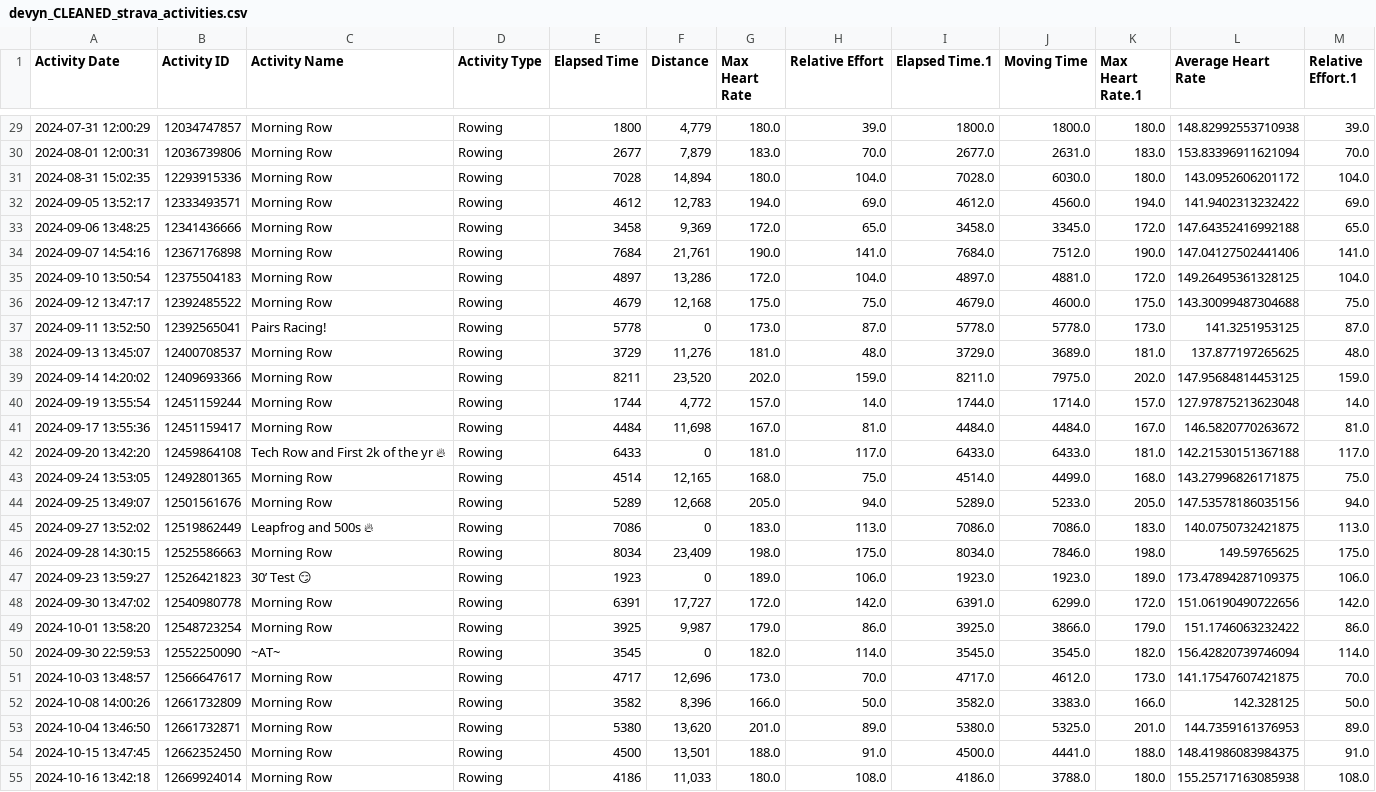
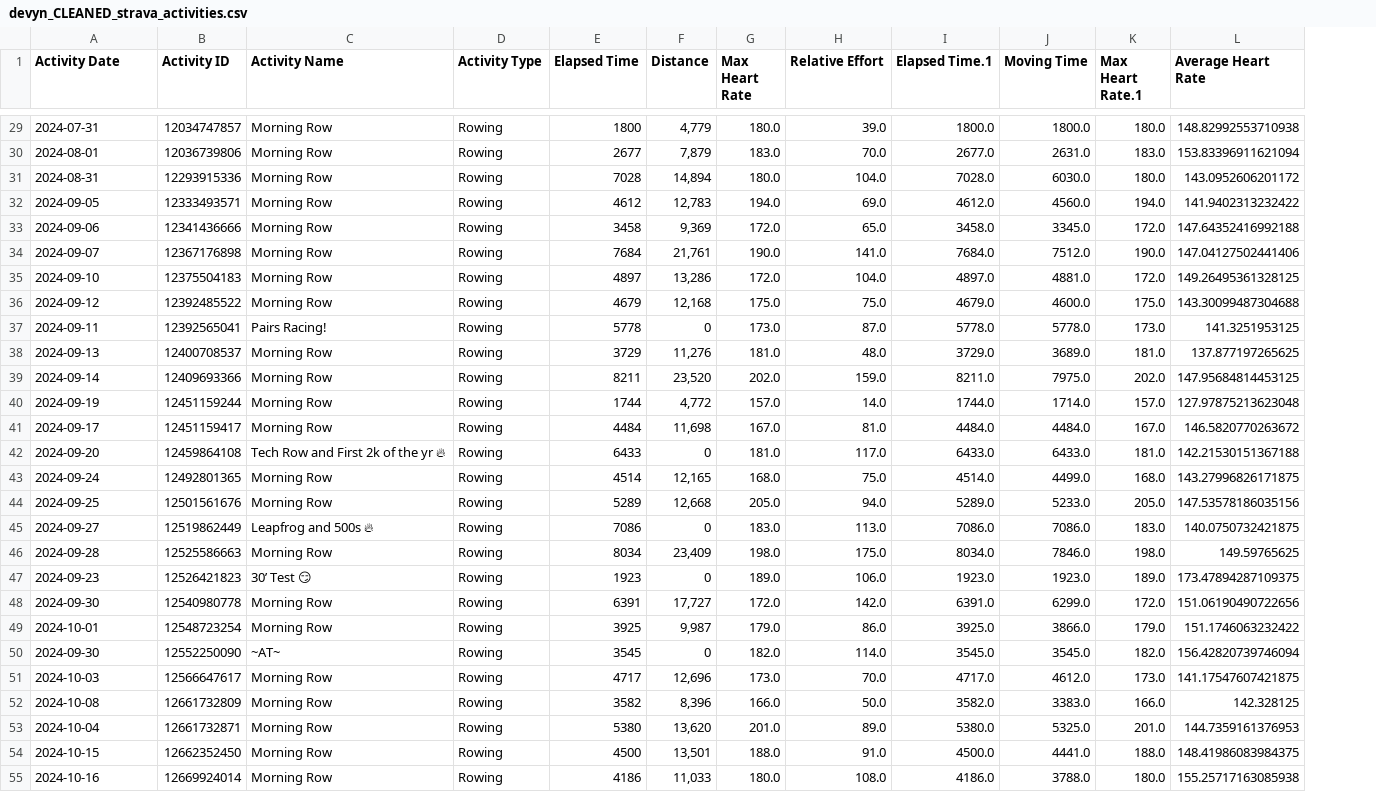
Before and after one commit to hubbsde/da8_personal_project, a CSV file: devyn_CLEANED_strava_activities.csv, drawn as a sheet; only a part is shown, gaps mark what is left out; the diff covers the shown part only; the diff names each change by its address in the sheet, - before the commit and + after, or states it on an @@ line.

```diff
--- a/devyn_CLEANED_strava_activities.csv
+++ b/devyn_CLEANED_strava_activities.csv
-column M (Relative Effort.1), rows 29-55: 39.0 | 70.0 | 104.0 | 69.0 | 65.0 | 141.0 | 104.0 | 75.0 | 87.0 | 48.0 | 159.0 | 14.0 | 81.0 | 117.0 | 75.0 | 94.0 | 113.0 | 175.0 | 106.0 | 142.0 | 86.0 | 114.0 | 70.0 | 50.0 | 89.0 | 91.0 | 108.0
-A29 (Activity Date): 2024-07-31 12:00:29
+A29 (Activity Date): 2024-07-31
-A30 (Activity Date): 2024-08-01 12:00:31
+A30 (Activity Date): 2024-08-01
-A31 (Activity Date): 2024-08-31 15:02:35
+A31 (Activity Date): 2024-08-31
-A32 (Activity Date): 2024-09-05 13:52:17
+A32 (Activity Date): 2024-09-05
-A33 (Activity Date): 2024-09-06 13:48:25
+A33 (Activity Date): 2024-09-06
-A34 (Activity Date): 2024-09-07 14:54:16
+A34 (Activity Date): 2024-09-07
-A35 (Activity Date): 2024-09-10 13:50:54
+A35 (Activity Date): 2024-09-10
-A36 (Activity Date): 2024-09-12 13:47:17
+A36 (Activity Date): 2024-09-12
-A37 (Activity Date): 2024-09-11 13:52:50
+A37 (Activity Date): 2024-09-11
-A38 (Activity Date): 2024-09-13 13:45:07
+A38 (Activity Date): 2024-09-13
-A39 (Activity Date): 2024-09-14 14:20:02
+A39 (Activity Date): 2024-09-14
-A40 (Activity Date): 2024-09-19 13:55:54
+A40 (Activity Date): 2024-09-19
-A41 (Activity Date): 2024-09-17 13:55:36
+A41 (Activity Date): 2024-09-17
-A42 (Activity Date): 2024-09-20 13:42:20
+A42 (Activity Date): 2024-09-20
-A43 (Activity Date): 2024-09-24 13:53:05
+A43 (Activity Date): 2024-09-24
-A44 (Activity Date): 2024-09-25 13:49:07
+A44 (Activity Date): 2024-09-25
-A45 (Activity Date): 2024-09-27 13:52:02
+A45 (Activity Date): 2024-09-27
-A46 (Activity Date): 2024-09-28 14:30:15
+A46 (Activity Date): 2024-09-28
-A47 (Activity Date): 2024-09-23 13:59:27
+A47 (Activity Date): 2024-09-23
-A48 (Activity Date): 2024-09-30 13:47:02
+A48 (Activity Date): 2024-09-30
-A49 (Activity Date): 2024-10-01 13:58:20
+A49 (Activity Date): 2024-10-01
-A50 (Activity Date): 2024-09-30 22:59:53
+A50 (Activity Date): 2024-09-30
-A51 (Activity Date): 2024-10-03 13:48:57
+A51 (Activity Date): 2024-10-03
-A52 (Activity Date): 2024-10-08 14:00:26
+A52 (Activity Date): 2024-10-08
-A53 (Activity Date): 2024-10-04 13:46:50
+A53 (Activity Date): 2024-10-04
-A54 (Activity Date): 2024-10-15 13:47:45
+A54 (Activity Date): 2024-10-15
-A55 (Activity Date): 2024-10-16 13:42:18
+A55 (Activity Date): 2024-10-16
```
Also changed, not shown: 131 edited cells elsewhere in this file, Spokane_CLEANED_daily_weather.csv, 3 other files.
